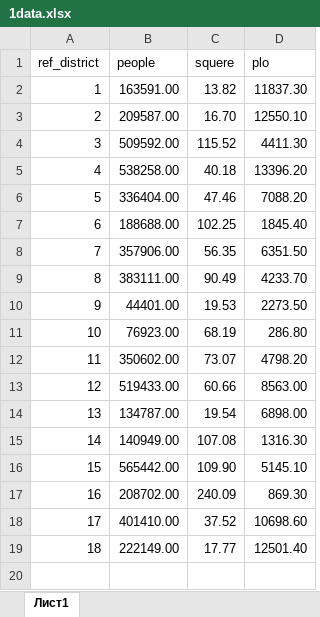
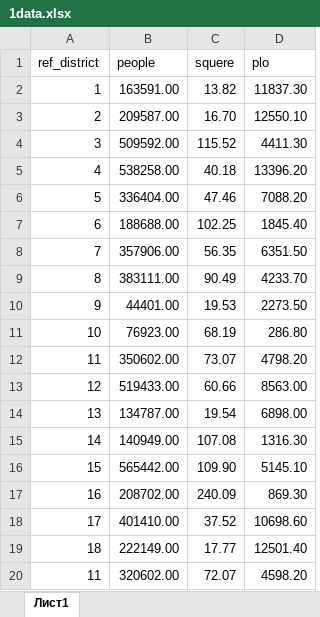
Before and after one commit to koe4toto/gadalka, an Excel workbook: data_for_test/1data.xlsx, sheet Лист1, drawn as a sheet; values as stored, in another font and other column widths than the file's, no borders; the diff names each change by its address in the sheet, - before the commit and + after, or states it on an @@ line.

```diff
--- a/data_for_test/1data.xlsx (sheet Лист1)
+++ b/data_for_test/1data.xlsx (sheet Лист1)
+row 20: 11 | 320602.00 | 72.07 | 4598.20
```
Also changed, not shown: 5 other files.
